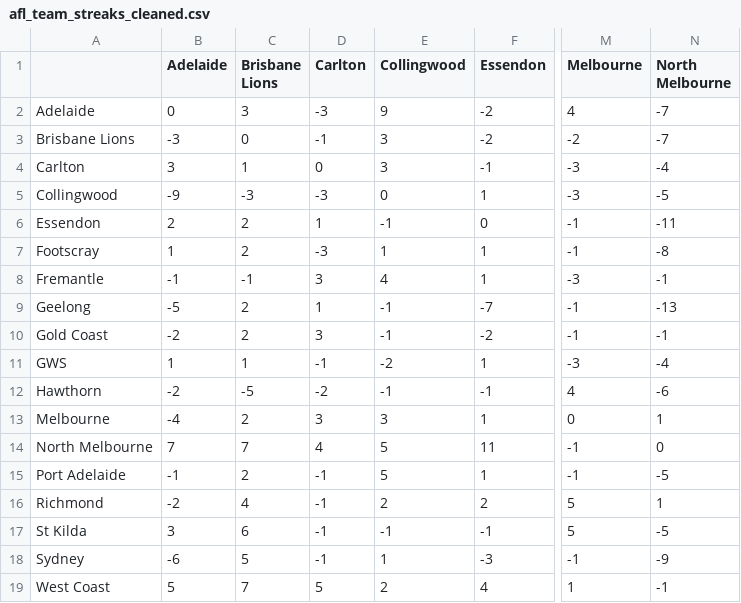
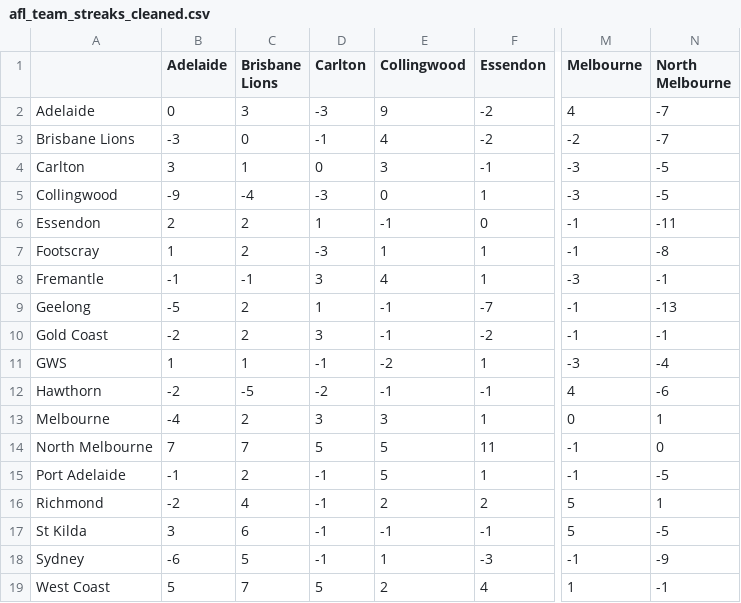
Before and after one commit to blake-noske/blake-noske.github.io, a CSV file: cleaned data/afl_team_streaks_cleaned.csv, drawn as a sheet; only a part is shown, gaps mark what is left out; the diff names each change by its address in the sheet, - before the commit and + after, or states it on an @@ line.

```diff
--- a/cleaned data/afl_team_streaks_cleaned.csv
+++ b/cleaned data/afl_team_streaks_cleaned.csv
-E3 (Collingwood): 3
+E3 (Collingwood): 4
-N4 (North Melbourne): -4
+N4 (North Melbourne): -5
-C5 (Brisbane Lions): -3
+C5 (Brisbane Lions): -4
-D14 (Carlton): 4
+D14 (Carlton): 5
```
Also changed, not shown: cleaned data/afl_fixture_cleaned.csv, cleaned data/afl_team_form_cleaned.csv, 3 other files.
